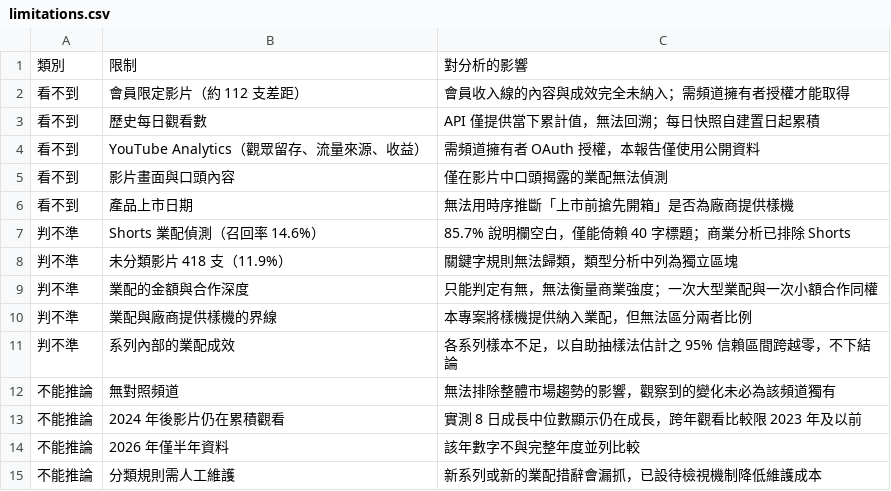
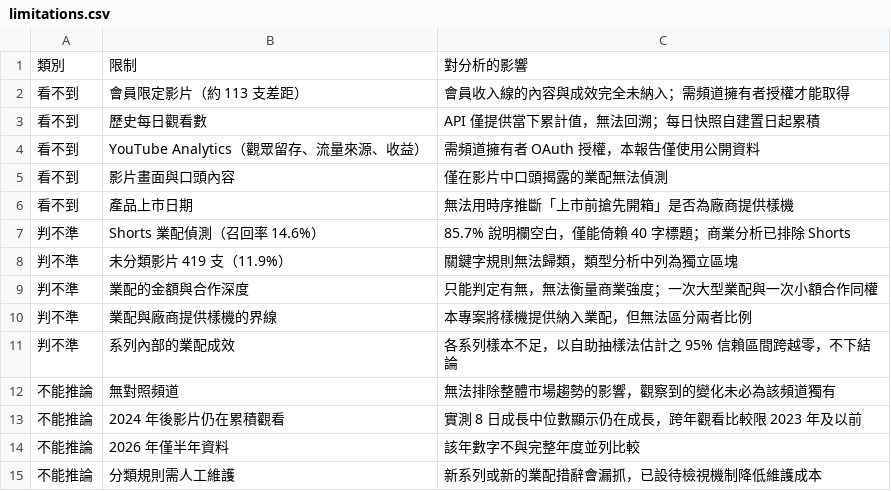
Before and after one commit to joker8604169-cloud/joeman-youtube-analytics, a CSV file: data/processed/limitations.csv, drawn as a sheet.

```diff
--- a/data/processed/limitations.csv
+++ b/data/processed/limitations.csv
@@ -1,3 +1,3 @@
 類別,限制,對分析的影響
-看不到,會員限定影片（約 112 支差距）,會員收入線的內容與成效完全未納入；需頻道擁有者授權才能取得
+看不到,會員限定影片（約 113 支差距）,會員收入線的內容與成效完全未納入；需頻道擁有者授權才能取得
 看不到,歷史每日觀看數,API 僅提供當下累計值，無法回溯；每日快照自建置日起累積
@@ -7,3 +7,3 @@
 判不準,Shorts 業配偵測（召回率 14.6%）,85.7% 說明欄空白，僅能倚賴 40 字標題；商業分析已排除 Shorts
-判不準,未分類影片 418 支（11.9%）,關鍵字規則無法歸類，類型分析中列為獨立區塊
+判不準,未分類影片 419 支（11.9%）,關鍵字規則無法歸類，類型分析中列為獨立區塊
 判不準,業配的金額與合作深度,只能判定有無，無法衡量商業強度；一次大型業配與一次小額合作同權
```
Also changed, not shown: data/processed/data_notes.csv, data/processed/star/dim_category.csv, 6 other files.
